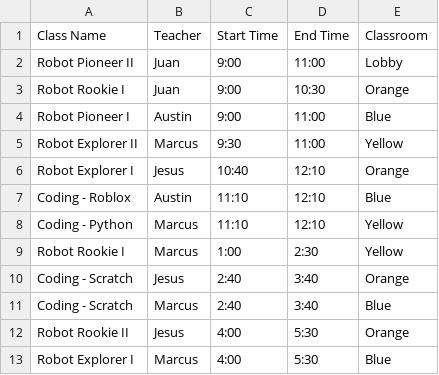
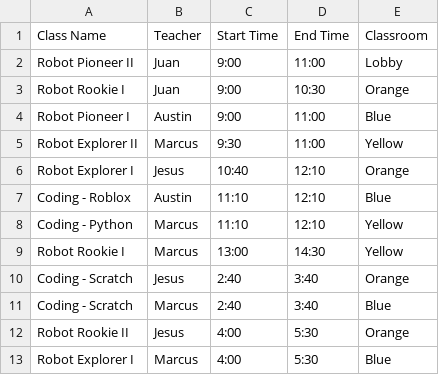
Before and after one commit to JuMo96/MagikidMenu, a CSV file: saturday.csv, drawn as a sheet.

Commit message:
fix time

```diff
--- a/saturday.csv
+++ b/saturday.csv
@@ -8,3 +8,3 @@ Coding - Roblox,Austin,11:10,12:10,Blue
 Coding - Python,Marcus,11:10,12:10,Yellow
-Robot Rookie I ,Marcus,1:00,2:30,Yellow
+Robot Rookie I ,Marcus,13:00,14:30,Yellow
 Coding - Scratch,Jesus,2:40,3:40,Orange
```
